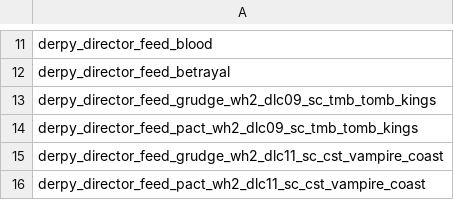
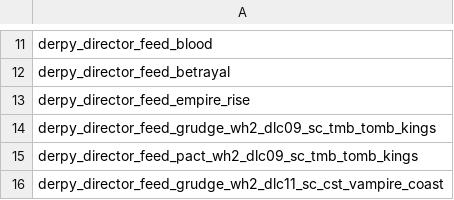
Before and after one commit to DerpyNewb/derpy-director, a TSV file: Modding Files/source/director_feed/campaign_groups__derpy_director_feed.tsv, drawn as a sheet; only a part is shown, gaps mark what is left out; the shorter side is filled out with more unchanged rows.

```diff
--- a/Modding Files/source/director_feed/campaign_groups__derpy_director_feed.tsv
+++ b/Modding Files/source/director_feed/campaign_groups__derpy_director_feed.tsv
@@ -12,2 +12,3 @@ derpy_director_feed_blood
 derpy_director_feed_betrayal
+derpy_director_feed_empire_rise
 derpy_director_feed_grudge_wh2_dlc09_sc_tmb_tomb_kings
```
Also changed, not shown: Modding Files/source/director_feed/campaign_group_member_criteria_values__derpy_director_feed.tsv, Modding Files/source/director_feed/campaign_group_members__derpy_director_feed.tsv, 17 other files.
